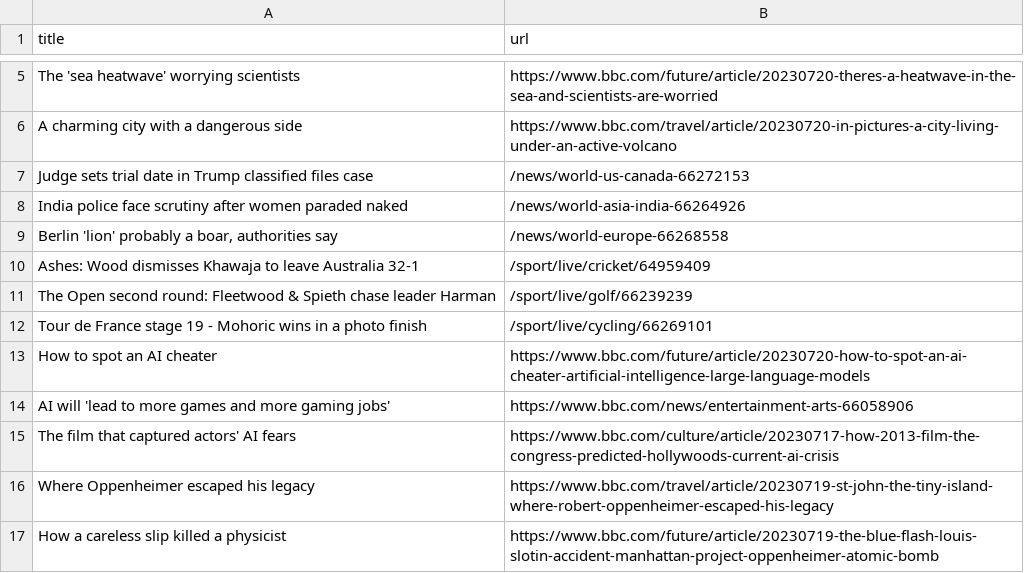
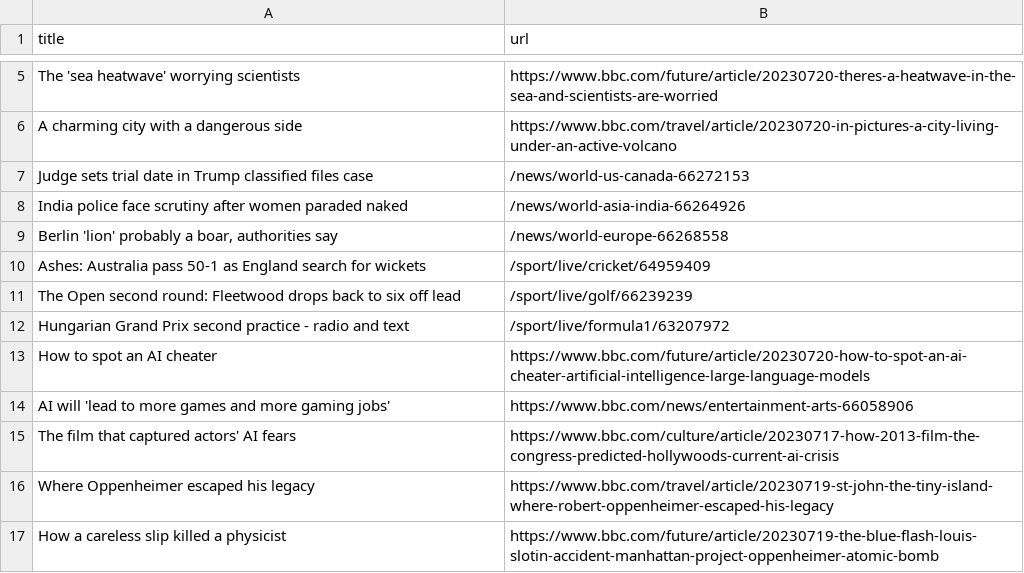
Before and after one commit to amanda-chn/automatic-scraper-bbc, a CSV file: bbc.csv, drawn as a sheet; only a part is shown, gaps mark what is left out.

```diff
--- a/bbc.csv
+++ b/bbc.csv
@@ -9,5 +9,5 @@ India police face scrutiny after women paraded naked,/news/world-asia-india-6626
 "Berlin 'lion' probably a boar, authorities say",/news/world-europe-66268558
-Ashes: Wood dismisses Khawaja to leave Australia 32-1,/sport/live/cricket/64959409
-The Open second round: Fleetwood & Spieth chase leader Harman,/sport/live/golf/66239239
-Tour de France stage 19 - Mohoric wins in a photo finish,/sport/live/cycling/66269101
+Ashes: Australia pass 50-1 as England search for wickets,/sport/live/cricket/64959409
+The Open second round: Fleetwood drops back to six off lead,/sport/live/golf/66239239
+Hungarian Grand Prix second practice - radio and text,/sport/live/formula1/63207972
 How to spot an AI cheater,https://www.bbc.com/future/article/20230720-how-to-spot-an-ai-cheater-artificial-intelligence-large-language-models
```
